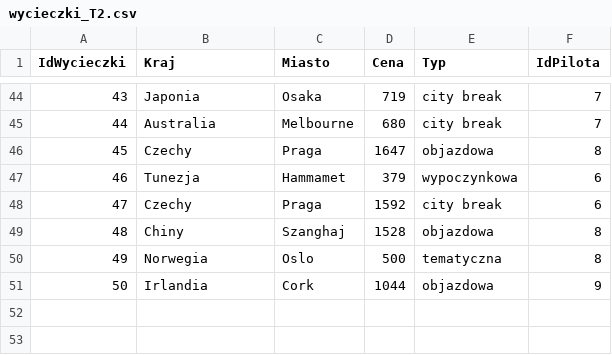
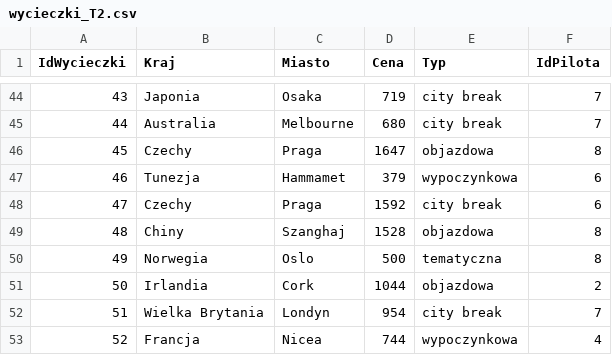
Before and after one commit to avvrnk/HurtownieDanych, a CSV file: HD-Generator/out_data/snapshot_T2/wycieczki_T2.csv, drawn as a sheet; only a part is shown, gaps mark what is left out.

```diff
--- a/HD-Generator/out_data/snapshot_T2/wycieczki_T2.csv
+++ b/HD-Generator/out_data/snapshot_T2/wycieczki_T2.csv
@@ -50,2 +50,4 @@ IdWycieczki;Kraj;Miasto;Cena;Typ;IdPilota
 49;Norwegia;Oslo;500;tematyczna;8
-50;Irlandia;Cork;1044;objazdowa;9
+50;Irlandia;Cork;1044;objazdowa;2
+51;Wielka Brytania;Londyn;954;city break;7
+52;Francja;Nicea;744;wypoczynkowa;4
```
Also changed, not shown: HD-Generator/out_data/atrakcje.csv, HD-Generator/out_data/hotels.csv, 36 other files.
